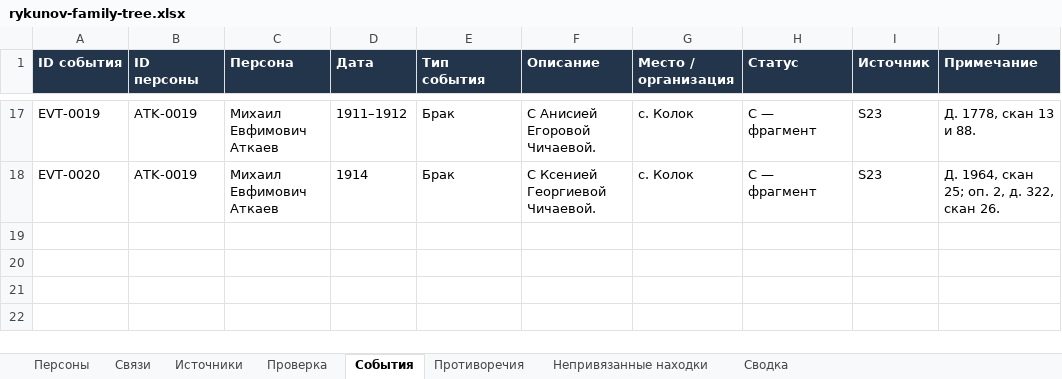
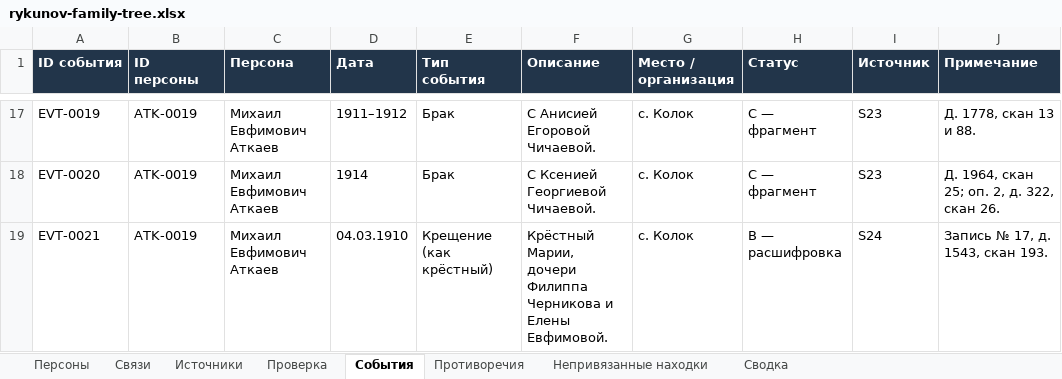
Before and after one commit to kilevoy/rykunov-family-tree, an Excel workbook: data/rykunov-family-tree.xlsx, sheet События, drawn as a sheet; only a part is shown, gaps mark what is left out; values as stored, in another font and other column widths than the file's, no borders; the diff names each change by its address in the sheet, - before the commit and + after, or states it on an @@ line.

```diff
--- a/data/rykunov-family-tree.xlsx (sheet События)
+++ b/data/rykunov-family-tree.xlsx (sheet События)
+row 19: EVT-0021 | ATK-0019 | Михаил Евфимович Аткаев | 04.03.1910 | Крещение (как крёстный) | Крёстный Марии, дочери Филиппа Черникова и Елены Евфимовой. | с. Колок | B — расшифровка | S24 | Запись № 17, д. 1543, скан 193.
```
Also changed, not shown: sheet Персоны, sheet Связи, sheet Источники, sheet Сводка.
